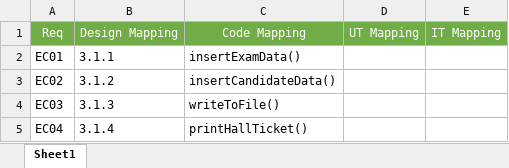
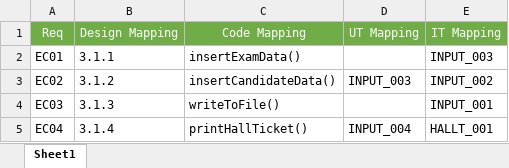
Before and after one commit to sushanth-singh/CapG-Sprint-1-Project, an Excel workbook: RTM/RTM.xlsx, sheet Sheet1, drawn as a sheet; values as stored, in another font and other column widths than the file's, no borders; the diff names each change by its address in the sheet, - before the commit and + after, or states it on an @@ line.

```diff
--- a/RTM/RTM.xlsx (sheet Sheet1)
+++ b/RTM/RTM.xlsx (sheet Sheet1)
-E2: (empty)
+E2: INPUT_003
-D3: (empty)
+D3: INPUT_003
-E3: (empty)
+E3: INPUT_002
-E4: (empty)
+E4: INPUT_001
-D5: (empty)
+D5: INPUT_004
-E5: (empty)
+E5: HALLT_001
```
Also changed, not shown: 1 other file.
